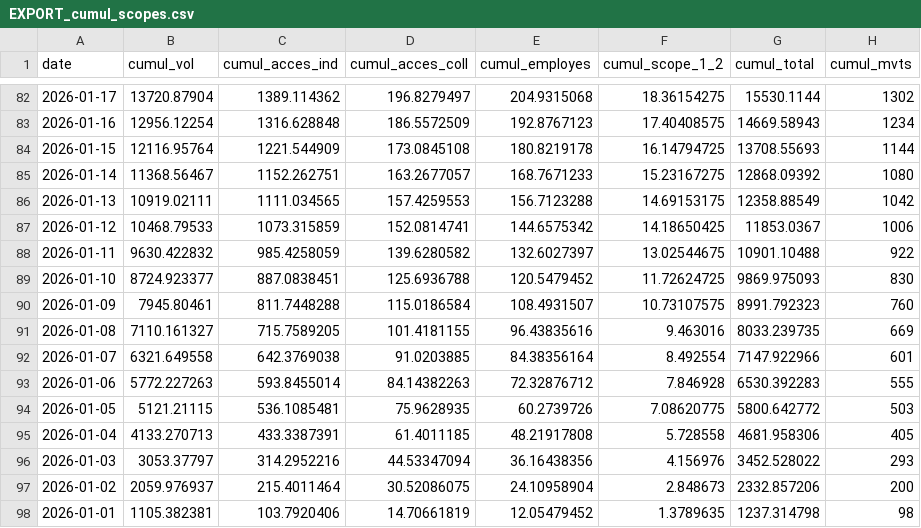
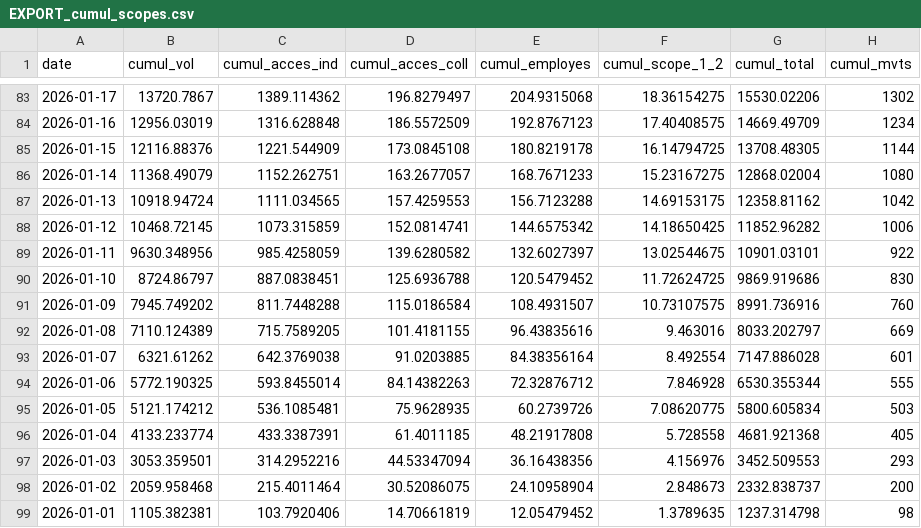
Before and after one commit to emissionscarbonebva-maker/bva-ges, a CSV file: data/EXPORT_cumul_scopes.csv, drawn as a sheet; only a part is shown, gaps mark what is left out; the diff covers the shown part only.

```diff
--- a/data/EXPORT_cumul_scopes.csv
+++ b/data/EXPORT_cumul_scopes.csv
@@ -82,17 +83,17 @@
-2026-01-17,13720.87904,1389.114362,196.8279497,204.9315068,18.36154275,15530.1144,1302
-2026-01-16,12956.12254,1316.628848,186.5572509,192.8767123,17.40408575,14669.58943,1234
-2026-01-15,12116.95764,1221.544909,173.0845108,180.8219178,16.14794725,13708.55693,1144
-2026-01-14,11368.56467,1152.262751,163.2677057,168.7671233,15.23167275,12868.09392,1080
-2026-01-13,10919.02111,1111.034565,157.4259553,156.7123288,14.69153175,12358.88549,1042
-2026-01-12,10468.79533,1073.315859,152.0814741,144.6575342,14.18650425,11853.0367,1006
-2026-01-11,9630.422832,985.4258059,139.6280582,132.6027397,13.02544675,10901.10488,922
-2026-01-10,8724.923377,887.0838451,125.6936788,120.5479452,11.72624725,9869.975093,830
-2026-01-09,7945.80461,811.7448288,115.0186584,108.4931507,10.73107575,8991.792323,760
-2026-01-08,7110.161327,715.7589205,101.4181155,96.43835616,9.463016,8033.239735,669
-2026-01-07,6321.649558,642.3769038,91.0203885,84.38356164,8.492554,7147.922966,601
-2026-01-06,5772.227263,593.8455014,84.14382263,72.32876712,7.846928,6530.392283,555
-2026-01-05,5121.21115,536.1085481,75.9628935,60.2739726,7.08620775,5800.642772,503
-2026-01-04,4133.270713,433.3387391,61.4011185,48.21917808,5.728558,4681.958306,405
-2026-01-03,3053.37797,314.2952216,44.53347094,36.16438356,4.156976,3452.528022,293
-2026-01-02,2059.976937,215.4011464,30.52086075,24.10958904,2.848673,2332.857206,200
+2026-01-17,13720.7867,1389.114362,196.8279497,204.9315068,18.36154275,15530.02206,1302
+2026-01-16,12956.03019,1316.628848,186.5572509,192.8767123,17.40408575,14669.49709,1234
+2026-01-15,12116.88376,1221.544909,173.0845108,180.8219178,16.14794725,13708.48305,1144
+2026-01-14,11368.49079,1152.262751,163.2677057,168.7671233,15.23167275,12868.02004,1080
+2026-01-13,10918.94724,1111.034565,157.4259553,156.7123288,14.69153175,12358.81162,1042
+2026-01-12,10468.72145,1073.315859,152.0814741,144.6575342,14.18650425,11852.96282,1006
+2026-01-11,9630.348956,985.4258059,139.6280582,132.6027397,13.02544675,10901.03101,922
+2026-01-10,8724.86797,887.0838451,125.6936788,120.5479452,11.72624725,9869.919686,830
+2026-01-09,7945.749202,811.7448288,115.0186584,108.4931507,10.73107575,8991.736916,760
+2026-01-08,7110.124389,715.7589205,101.4181155,96.43835616,9.463016,8033.202797,669
+2026-01-07,6321.61262,642.3769038,91.0203885,84.38356164,8.492554,7147.886028,601
+2026-01-06,5772.190325,593.8455014,84.14382263,72.32876712,7.846928,6530.355344,555
+2026-01-05,5121.174212,536.1085481,75.9628935,60.2739726,7.08620775,5800.605834,503
+2026-01-04,4133.233774,433.3387391,61.4011185,48.21917808,5.728558,4681.921368,405
+2026-01-03,3053.359501,314.2952216,44.53347094,36.16438356,4.156976,3452.509553,293
+2026-01-02,2059.958468,215.4011464,30.52086075,24.10958904,2.848673,2332.838737,200
 2026-01-01,1105.382381,103.7920406,14.70661819,12.05479452,1.3789635,1237.314798,98
```
Also changed, not shown: 1 added row and 160 edited cells elsewhere in this file, data/EXPORT_arrivals_YTD.csv, data/EXPORT_daily_airlines.csv, 3 other files.
